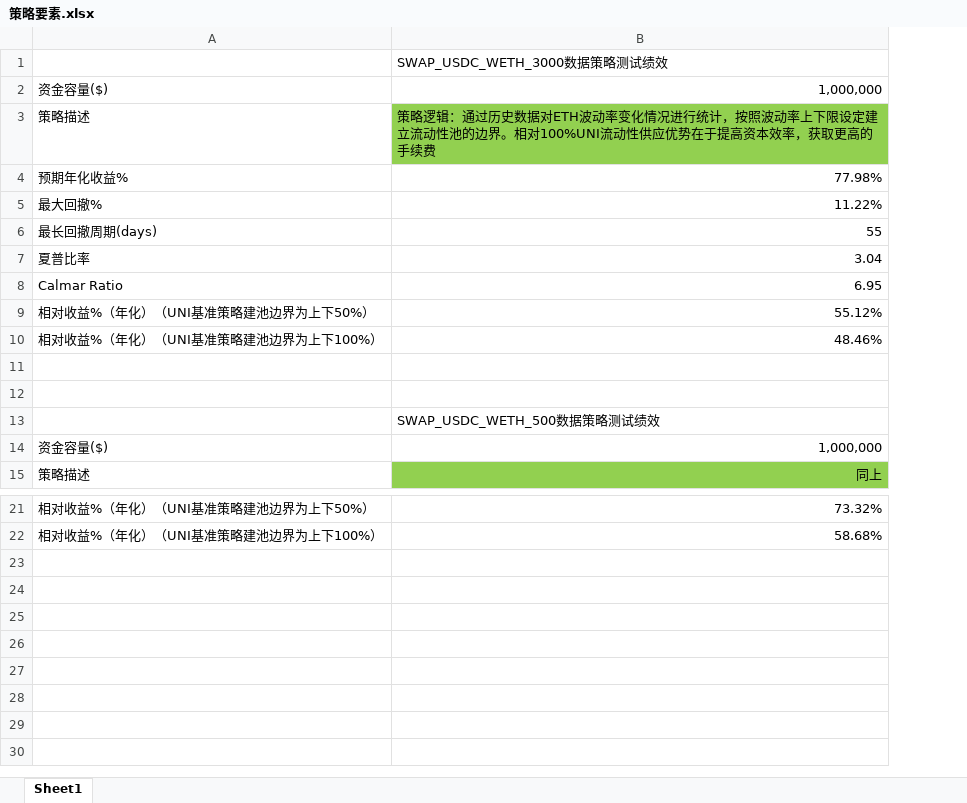
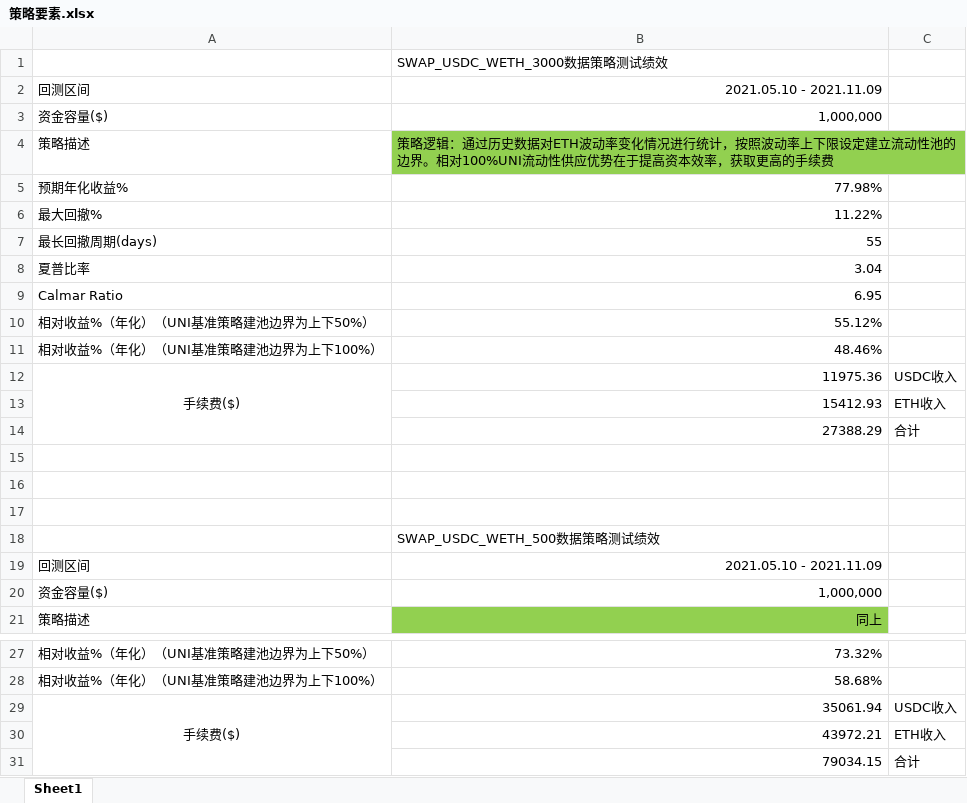
Before and after one commit to PXY11/UniST, an Excel workbook: code/usdceth/策略要素.xlsx, sheet Sheet1, drawn as a sheet; only a part is shown, gaps mark what is left out; values as stored, in another font and other column widths than the file's, no borders; addresses are those after the commit; the diff names each change by its address in the sheet, - before the commit and + after, or states it on an @@ line.

```diff
--- a/code/usdceth/策略要素.xlsx (sheet Sheet1)
+++ b/code/usdceth/策略要素.xlsx (sheet Sheet1)
+column C, empty
+row 2: 回测区间 | 2021.05.10 - 2021.11.09
+row 12: 手续费($) | 11975.36 | USDC收入
+row 13:  | 15412.93 | ETH收入
+row 14:  | 27388.29 | 合计
+row 15: (empty)
+row 19: 回测区间 | 2021.05.10 - 2021.11.09
+row 29: 手续费($) | 35061.94 | USDC收入
+row 30:  | 43972.21 | ETH收入
+row 31:  | 79034.15 | 合计
```
Also changed, not shown: 3 other files.
